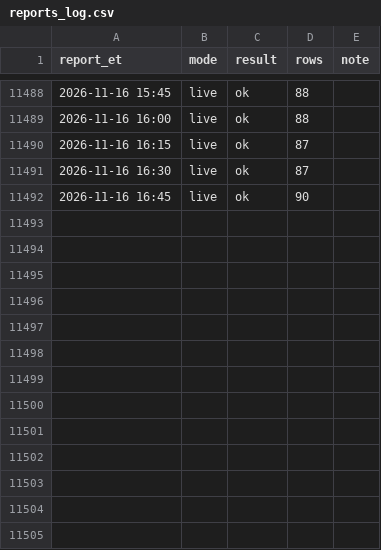
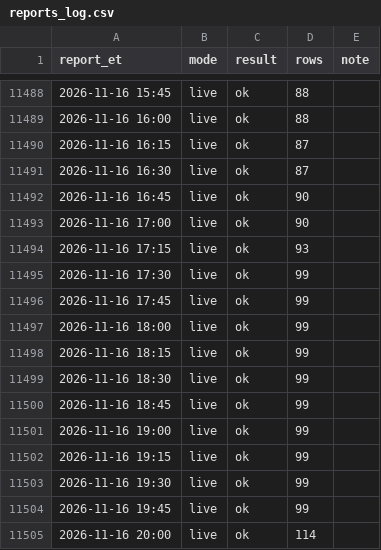
Before and after one commit to kanyewestlover55/beat_ye_bookie, a CSV file: data/injuries/reports_log.csv, drawn as a sheet; only a part is shown, gaps mark what is left out.

Commit message:
injury reports 2026-11-17T01:34Z

```diff
--- a/data/injuries/reports_log.csv
+++ b/data/injuries/reports_log.csv
@@ -11492 +11492,14 @@ report_et,mode,result,rows,note
 2026-11-16 16:45,live,ok,90,
+2026-11-16 17:00,live,ok,90,
+2026-11-16 17:15,live,ok,93,
+2026-11-16 17:30,live,ok,99,
+2026-11-16 17:45,live,ok,99,
+2026-11-16 18:00,live,ok,99,
+2026-11-16 18:15,live,ok,99,
+2026-11-16 18:30,live,ok,99,
+2026-11-16 18:45,live,ok,99,
+2026-11-16 19:00,live,ok,99,
+2026-11-16 19:15,live,ok,99,
+2026-11-16 19:30,live,ok,99,
+2026-11-16 19:45,live,ok,99,
+2026-11-16 20:00,live,ok,114,
```
Also changed, not shown: 2 other files.
